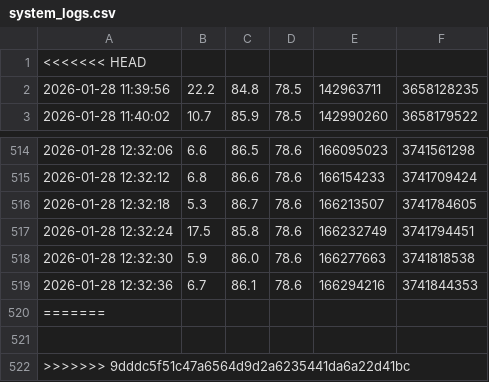
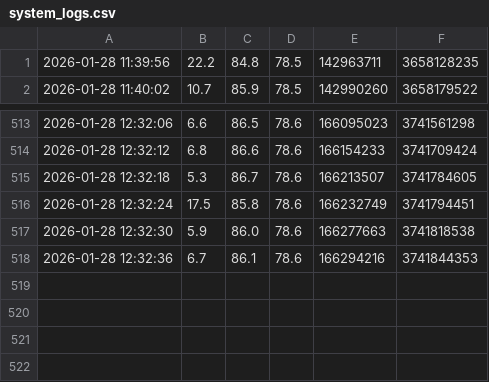
Before and after one commit to GarvitRastogi978/System-Resource-Monitor-Performance-Logger, a CSV file: data/system_logs.csv, drawn as a sheet; only a part is shown, gaps mark what is left out.

Commit message:
Update system_logs.csv

```diff
--- a/data/system_logs.csv
+++ b/data/system_logs.csv
@@ -1,2 +1 @@
-<<<<<<< HEAD
 2026-01-28 11:39:56,22.2,84.8,78.5,142963711,3658128235
@@ -519,4 +518 @@
 2026-01-28 12:32:36,6.7,86.1,78.6,166294216,3741844353
-=======
-
->>>>>>> 9dddc5f51c47a6564d9d2a6235441da6a22d41bc
```
